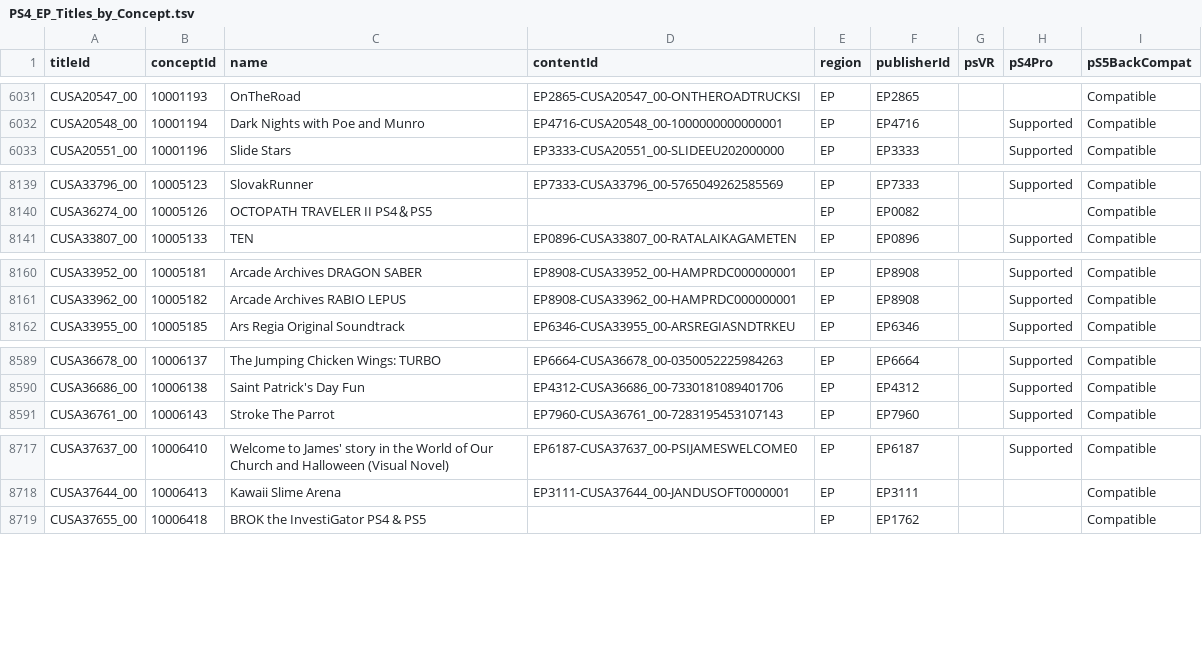
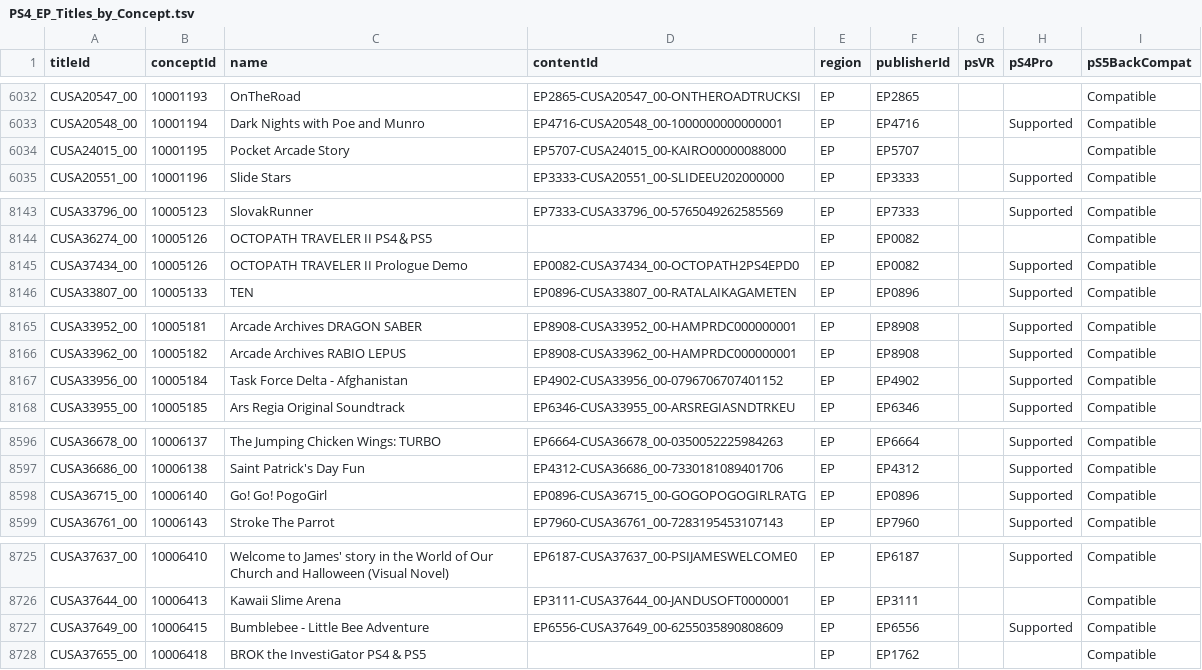
Before and after one commit to andshrew/PlayStation-Titles, a TSV file: Region/Europe/PS4_EP_Titles_by_Concept.tsv, drawn as a sheet; only a part is shown, gaps mark what is left out; the diff covers the shown part only; the diff names each change by its address in the sheet, - before the commit and + after, or states it on an @@ line.

```diff
--- a/Region/Europe/PS4_EP_Titles_by_Concept.tsv
+++ b/Region/Europe/PS4_EP_Titles_by_Concept.tsv
+row 6034: CUSA24015_00 | 10001195 | Pocket Arcade Story | EP5707-CUSA24015_00-KAIRO00000088000 | EP | EP5707 |  |  | Compatible
+row 8145: CUSA37434_00 | 10005126 | OCTOPATH TRAVELER II Prologue Demo | EP0082-CUSA37434_00-OCTOPATH2PS4EPD0 | EP | EP0082 |  | Supported | Compatible
+row 8167: CUSA33956_00 | 10005184 | Task Force Delta - Afghanistan | EP4902-CUSA33956_00-0796706707401152 | EP | EP4902 |  | Supported | Compatible
+row 8598: CUSA36715_00 | 10006140 | Go! Go! PogoGirl | EP0896-CUSA36715_00-GOGOPOGOGIRLRATG | EP | EP0896 |  | Supported | Compatible
+row 8727: CUSA37649_00 | 10006415 | Bumblebee - Little Bee Adventure | EP6556-CUSA37649_00-6255035890808609 | EP | EP6556 |  | Supported | Compatible
```
Also changed, not shown: 4 added rows and 2 edited cells elsewhere in this file, Region/America/PS4_UP_Titles.tsv, Region/America/PS4_UP_Titles_by_Concept.tsv, 29 other files.
